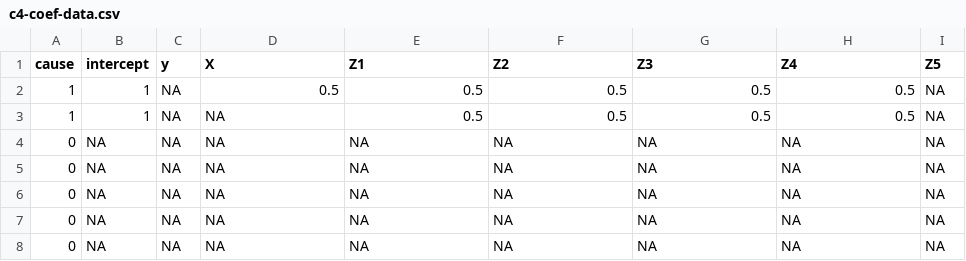
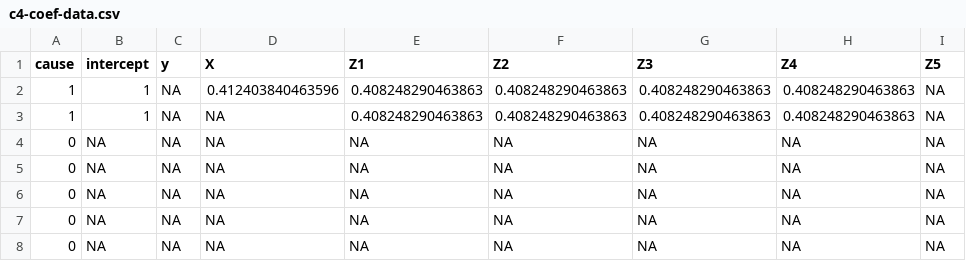
Before and after one commit to RaspberryEmma/OLD-Confounder-Handling-Sim-Study, a CSV file: data/c4-coef-data.csv, drawn as a sheet.

```diff
--- a/data/c4-coef-data.csv
+++ b/data/c4-coef-data.csv
@@ -1,4 +1,4 @@
 "cause","intercept","y","X","Z1","Z2","Z3","Z4","Z5"
-1,1,NA,0.5,0.5,0.5,0.5,0.5,NA
-1,1,NA,NA,0.5,0.5,0.5,0.5,NA
+1,1,NA,0.412403840463596,0.408248290463863,0.408248290463863,0.408248290463863,0.408248290463863,NA
+1,1,NA,NA,0.408248290463863,0.408248290463863,0.408248290463863,0.408248290463863,NA
 0,NA,NA,NA,NA,NA,NA,NA,NA
```
Also changed, not shown: data/c1-dataset.csv, data/c2-dataset.csv, 20 other files.
